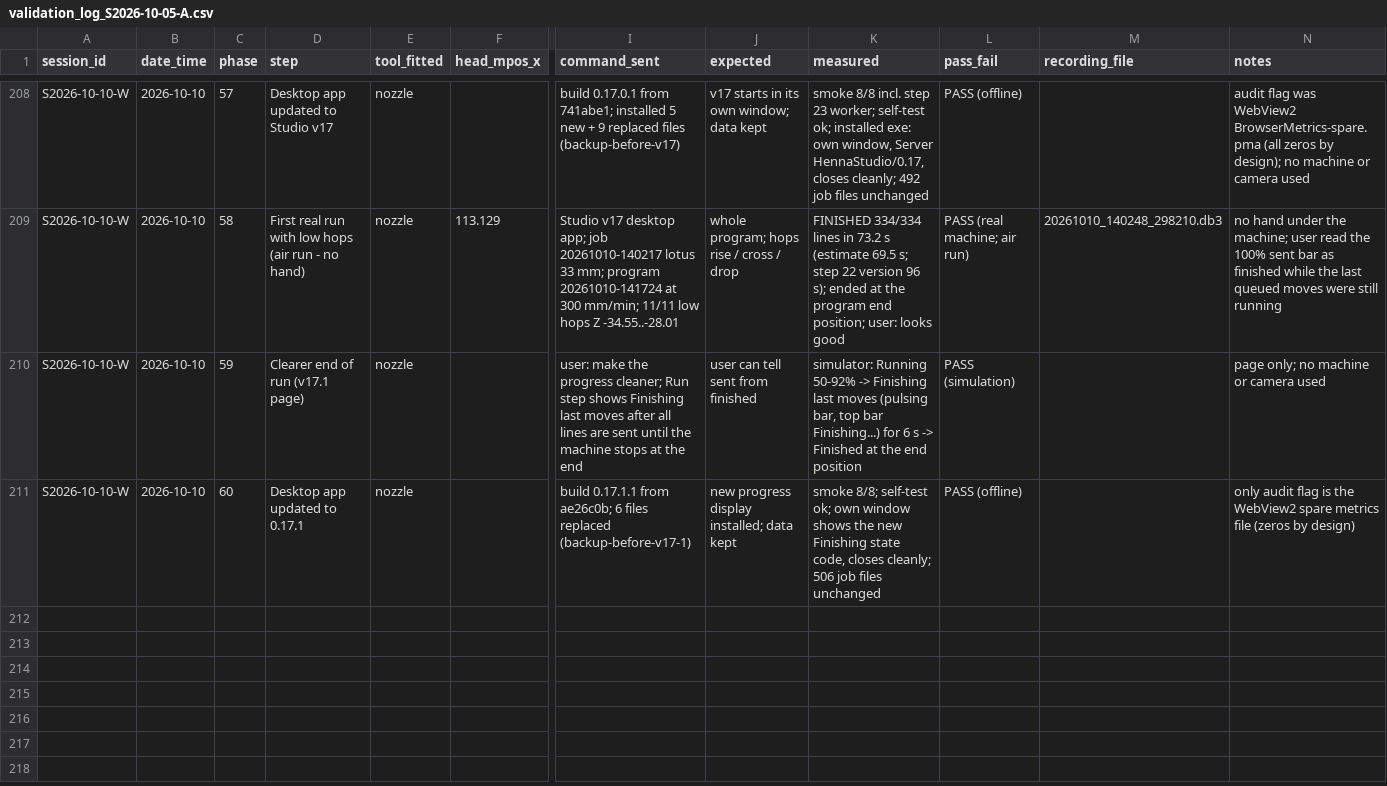
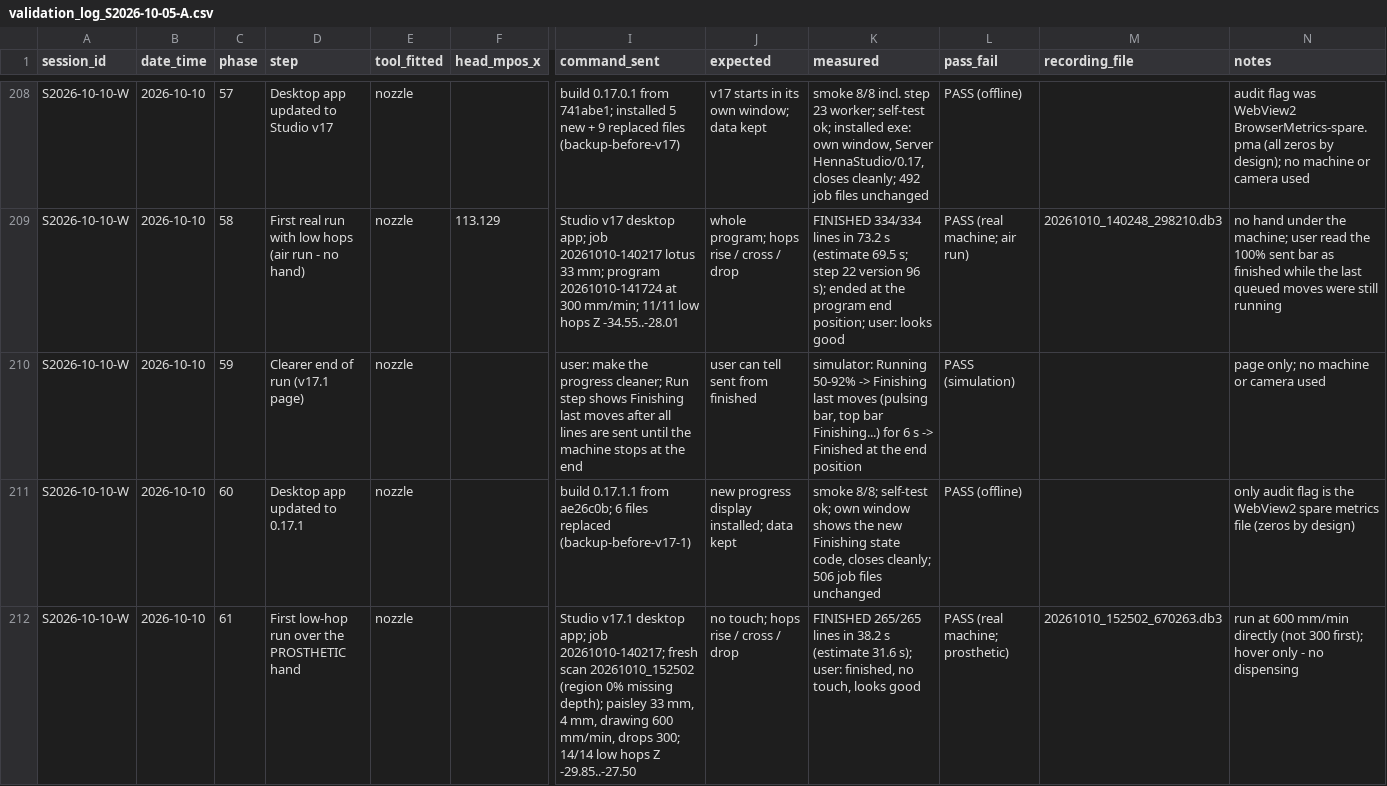
Before and after one commit to businessforkambojenterprises-lgtm/henna-program, a CSV file: validation_log_S2026-10-05-A.csv, drawn as a sheet; only a part is shown, gaps mark what is left out; rows hold the shown columns only; the diff names each change by its address in the sheet, - before the commit and + after, or states it on an @@ line.

```diff
--- a/validation_log_S2026-10-05-A.csv
+++ b/validation_log_S2026-10-05-A.csv
+row 212: S2026-10-10-W | 2026-10-10 | 61 | First low-hop run over the PROSTHETIC hand | nozzle |  | Studio v17.1 desktop app; job 20261010-140217; fresh scan 20261010_152502 (region 0% missing depth); paisley 33 mm, 4 mm, drawing 600 mm/min, drops 300; 14/14 low hops Z -29.85..-27.50 | no touch; hops rise / cross / drop | FINISHED 265/265 lines in 38.2 s (estimate 31.6 s); user: finished, no touch, looks good | PASS (real machine; prosthetic) | 20261010_152502_670263.db3 | run at 600 mm/min directly (not 300 first); hover only - no dispensing
```
Also changed, not shown: 1 other file.
